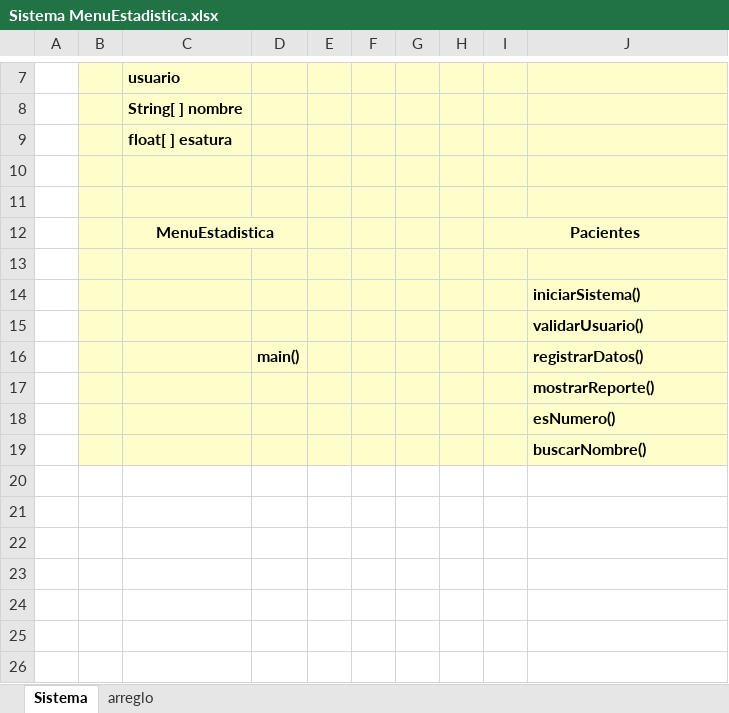
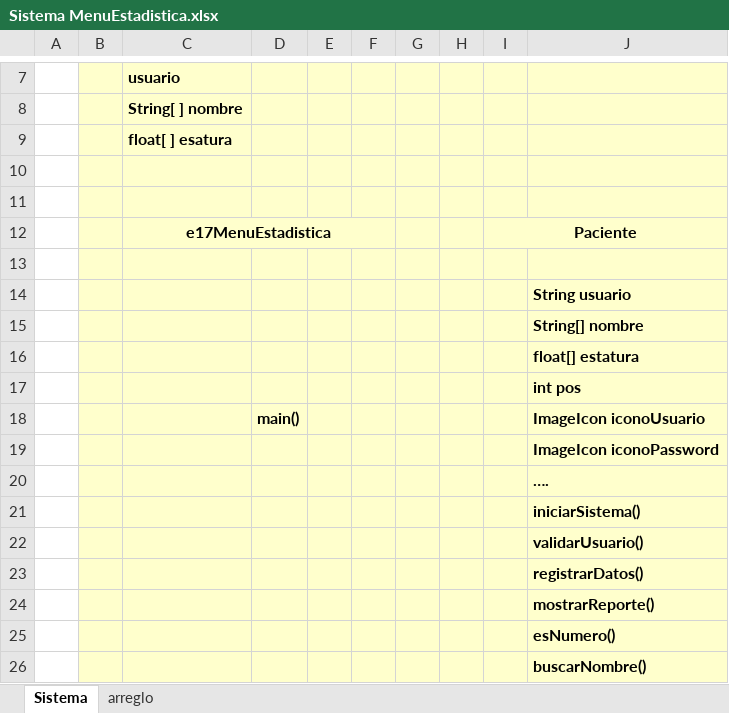
Before and after one commit to gilbertnav/POO_2025, an Excel workbook: Sistema MenuEstadistica.xlsx, sheet Sistema, drawn as a sheet; only a part is shown, gaps mark what is left out; values as stored, in another font and other column widths than the file's, no borders; removed rows and columns are numbered as before the commit, all else as after; the diff names each change by its address in the sheet, - before the commit and + after, or states it on an @@ line.

```diff
--- a/Sistema MenuEstadistica.xlsx (sheet Sistema)
+++ b/Sistema MenuEstadistica.xlsx (sheet Sistema)
-C12: MenuEstadistica
+C12: e17MenuEstadistica
-C12:D12 merged
+C12:F12 merged
-I12: Pacientes
+I12: Paciente
+row 14:  |  |  |  |  |  |  |  |  | String usuario
+row 15:  |  |  |  |  |  |  |  |  | String[] nombre
+row 16:  |  |  |  |  |  |  |  |  | float[] estatura
+row 17:  |  |  |  |  |  |  |  |  | int pos
+row 18:  |  |  | main() |  |  |  |  |  | ImageIcon iconoUsuario
+row 19:  |  |  |  |  |  |  |  |  | ImageIcon iconoPassword
+row 20:  |  |  |  |  |  |  |  |  | ….
-D23: main()
+D23: (empty)
```
Also changed, not shown: 2 other files.
